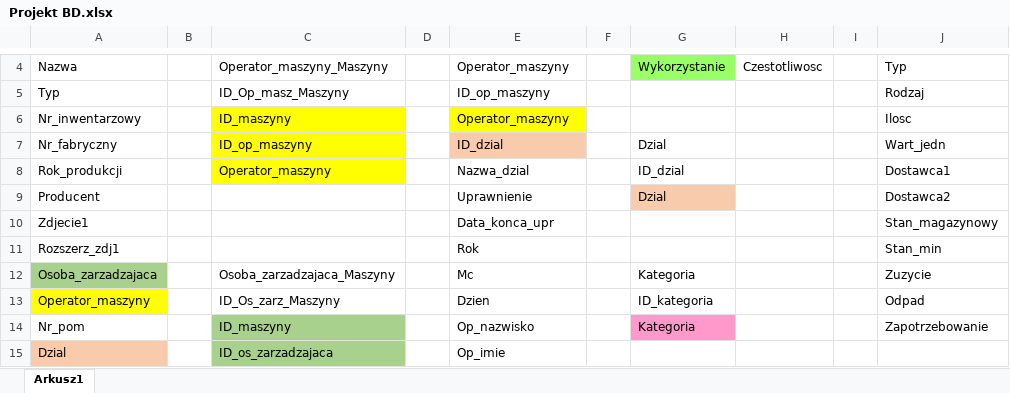
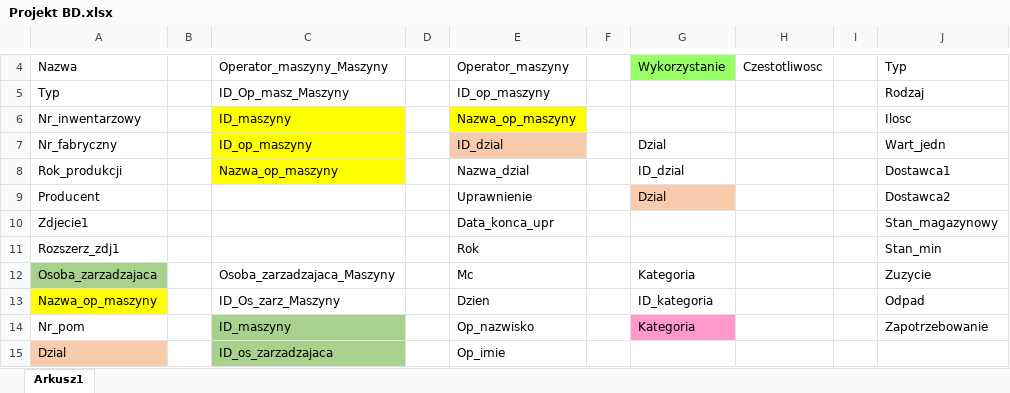
Before and after one commit to AnnaPolatynska/RemaGUM, an Excel workbook: Docs/Projekt BD.xlsx, sheet Arkusz1, drawn as a sheet; only a part is shown, gaps mark what is left out; values as stored, in another font and other column widths than the file's, no borders; the diff names each change by its address in the sheet, - before the commit and + after, or states it on an @@ line.

Commit message:
Zmiana nazwy pól z Operator_maszyny na Nazwa_op_maszyny w tabeli Maszyny, Operator_maszyny_Maszyny i Operator_Maszyny

```diff
--- a/Docs/Projekt BD.xlsx (sheet Arkusz1)
+++ b/Docs/Projekt BD.xlsx (sheet Arkusz1)
-E6: Operator_maszyny
+E6: Nazwa_op_maszyny
-C8: Operator_maszyny
+C8: Nazwa_op_maszyny
-A13: Operator_maszyny
+A13: Nazwa_op_maszyny
```
Also changed, not shown: 4 other files.
